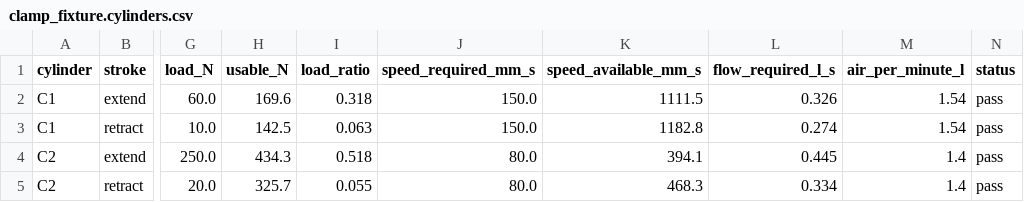
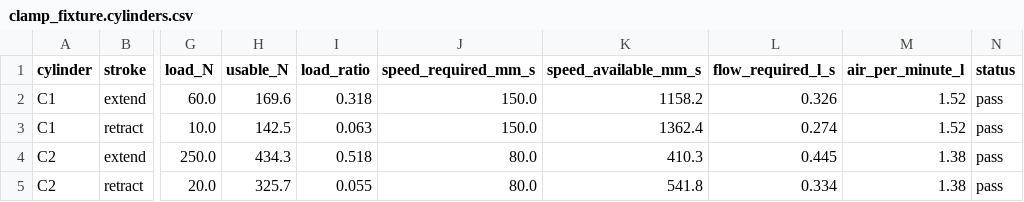
Before and after one commit to SiddhuYen/eitri, a CSV file: examples/pneumatic-clamp-fixture/deliverables/clamp_fixture.cylinders.csv, drawn as a sheet; only a part is shown, gaps mark what is left out; the diff names each change by its address in the sheet, - before the commit and + after, or states it on an @@ line.

```diff
--- a/examples/pneumatic-clamp-fixture/deliverables/clamp_fixture.cylinders.csv
+++ b/examples/pneumatic-clamp-fixture/deliverables/clamp_fixture.cylinders.csv
-K2 (speed_available_mm_s): 1111.5
+K2 (speed_available_mm_s): 1158.2
-M2:M3 (air_per_minute_l): 1.54
+M2:M3 (air_per_minute_l): 1.52
-K3 (speed_available_mm_s): 1182.8
+K3 (speed_available_mm_s): 1362.4
-K4 (speed_available_mm_s): 394.1
+K4 (speed_available_mm_s): 410.3
-M4:M5 (air_per_minute_l): 1.4
+M4:M5 (air_per_minute_l): 1.38
-K5 (speed_available_mm_s): 468.3
+K5 (speed_available_mm_s): 541.8
```
Also changed, not shown: examples/pneumatic-clamp-fixture/deliverables/clamp_fixture.bom.csv, examples/pneumatic-clamp-fixture/deliverables/clamp_fixture.io.csv, 13 other files.
